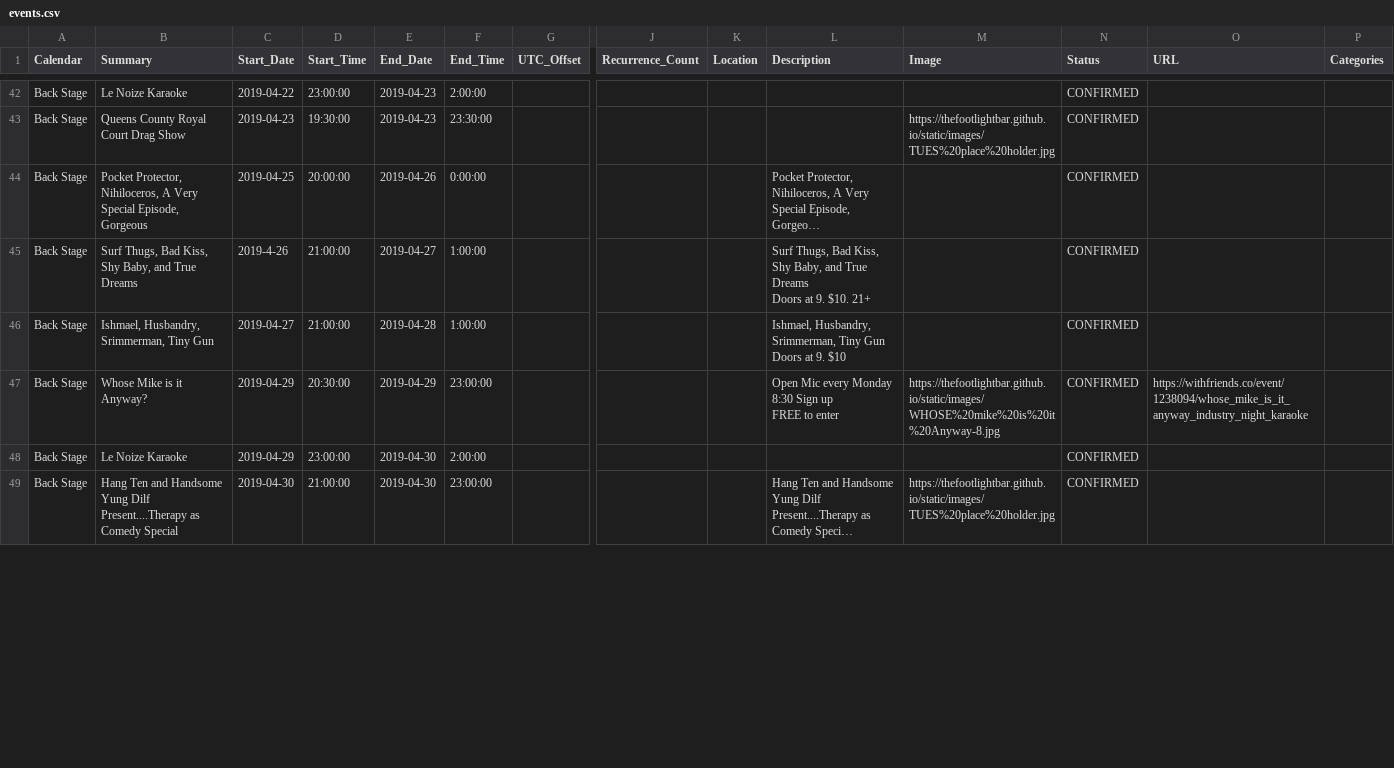
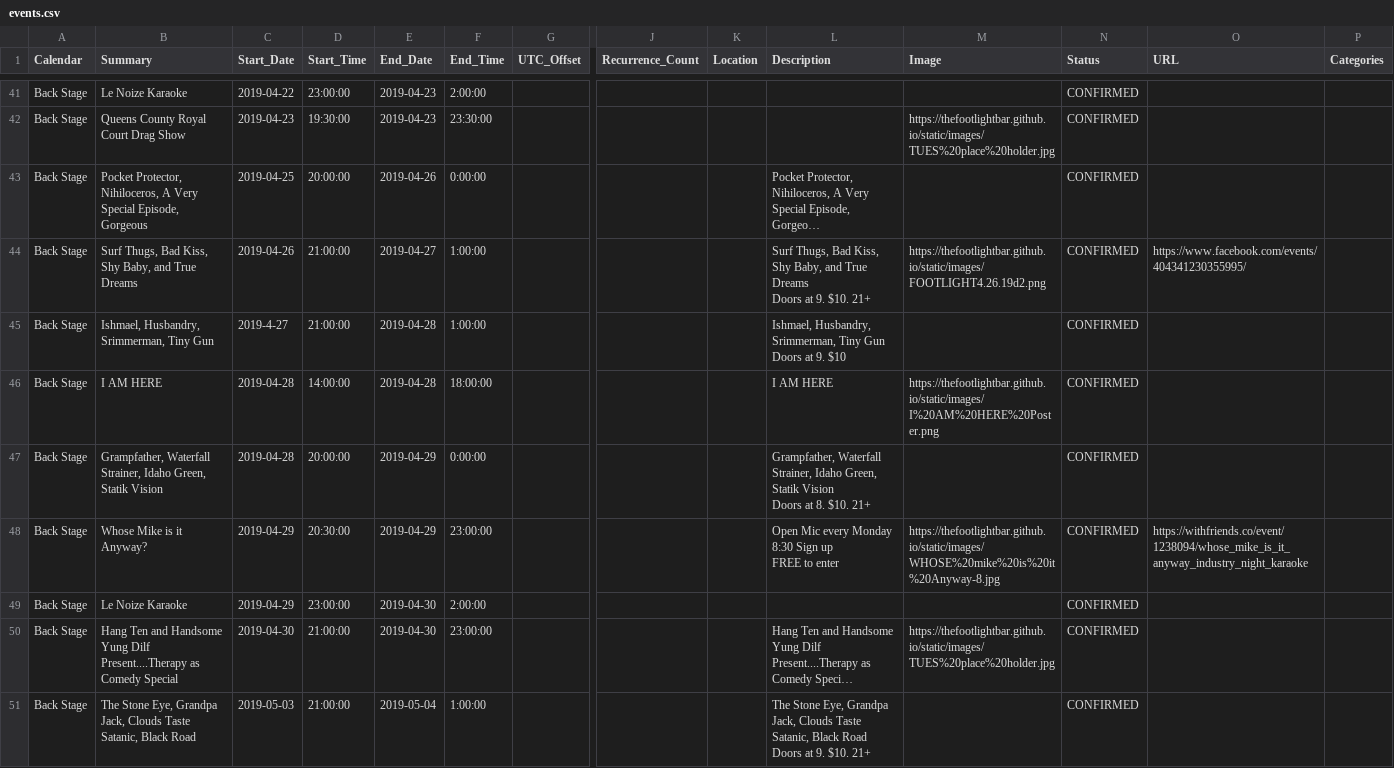
Before and after one commit to LaserRayGunBOSS/thefootlightbar.github.io, a CSV file: _data/events.csv, drawn as a sheet; only a part is shown, gaps mark what is left out; long unchanged cells end in …; addresses are those after the commit; rows hold the shown columns only; ↵ is a line break in a cell; the diff covers the shown part only; the diff names each change by its address in the sheet, - before the commit and + after, or states it on an @@ line.

Commit message:
Update events.

```diff
--- a/_data/events.csv
+++ b/_data/events.csv
-C44 (Start_Date): 2019-4-26
+C44 (Start_Date): 2019-04-26
-M44 (Image): (empty)
+M44 (Image): https://thefootlightbar.github.io/static/images/FOOTLIGHT4.26.19d2.png
-O44 (URL): (empty)
+O44 (URL): https://www.facebook.com/events/404341230355995/
-C45 (Start_Date): 2019-04-27
+C45 (Start_Date): 2019-4-27
+row 46: Back Stage | I AM HERE | 2019-04-28 | 14:00:00 | 2019-04-28 | 18:00:00 |  |  |  | I AM HERE | https://thefootlightbar.github.io/static/images/I%20AM%20HERE%20Poster.png | CONFIRMED
+row 47: Back Stage | Grampfather, Waterfall Strainer, Idaho Green, Statik Vision | 2019-04-28 | 20:00:00 | 2019-04-29 | 0:00:00 |  |  |  | Grampfather, Waterfall Strainer, Idaho Green, Statik Vision ↵ Doors at 8. $10. 21+ |  | CONFIRMED
+row 51: Back Stage | The Stone Eye, Grandpa Jack, Clouds Taste Satanic, Black Road | 2019-05-03 | 21:00:00 | 2019-05-04 | 1:00:00 |  |  |  | The Stone Eye, Grandpa Jack, Clouds Taste Satanic, Black Road ↵ Doors at 9. $10. 21+ |  | CONFIRMED
```
Also changed, not shown: 1 added row, 2 removed rows and 11 edited cells elsewhere in this file.
